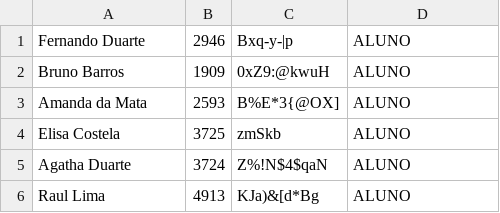
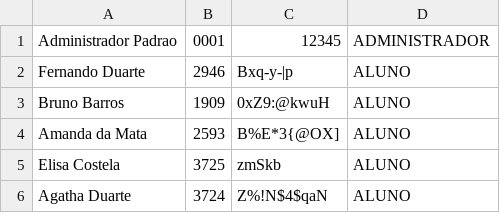
Before and after one commit to gutox2001/GetPoc, a CSV file: src/regs/usuarios.csv, drawn as a sheet; only a part is shown; the shorter side is filled out with more unchanged rows.

```diff
--- a/src/regs/usuarios.csv
+++ b/src/regs/usuarios.csv
@@ -1 +1,2 @@
+Administrador Padrao, 0001, 12345, ADMINISTRADOR
 Fernando Duarte,2946,Bxq-y-|p,ALUNO
```
Also changed, not shown: 1 other file.
